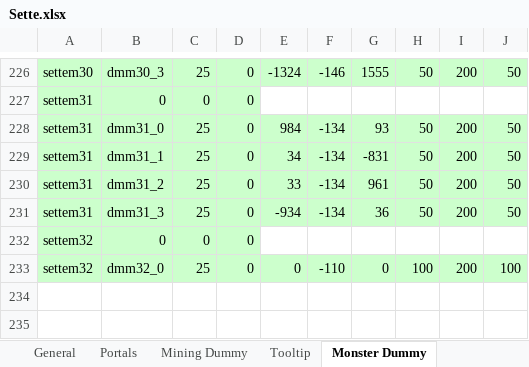
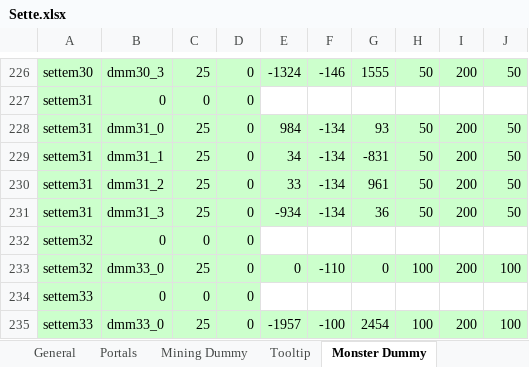
Before and after one commit to juangraydev/nexus-database, an Excel workbook: gu_in/Map.edf/Sette.xlsx, sheet Monster Dummy, drawn as a sheet; only a part is shown, gaps mark what is left out; values as stored, in another font and other column widths than the file's, no borders; the diff names each change by its address in the sheet, - before the commit and + after, or states it on an @@ line.

Commit message:
add John F Carter sette nadir

```diff
--- a/gu_in/Map.edf/Sette.xlsx (sheet Monster Dummy)
+++ b/gu_in/Map.edf/Sette.xlsx (sheet Monster Dummy)
-B233: dmm32_0
+B233: dmm33_0
+row 234: settem33 | 0 | 0 | 0
+row 235: settem33 | dmm33_0 | 25 | 0 | -1957 | -100 | 2454 | 100 | 200 | 100
```
Also changed, not shown: sheet Monster Spawn.
